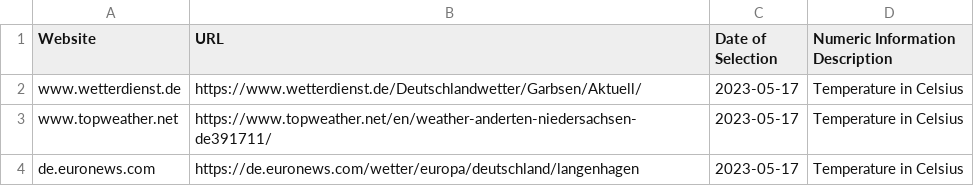
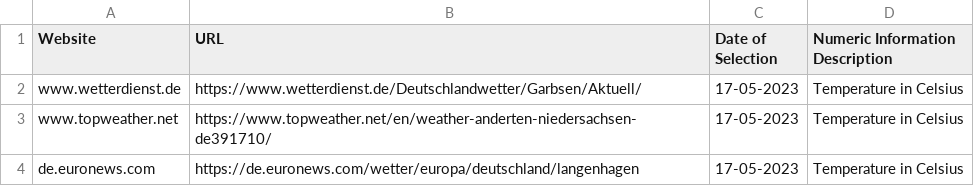
Before and after one commit to 1010sb/webScraping_Weather, a CSV file: urls.csv, drawn as a sheet.

Commit message:
update log and data file

```diff
--- a/urls.csv
+++ b/urls.csv
@@ -1,4 +1,4 @@
 Website,URL,Date of Selection,Numeric Information Description
-www.wetterdienst.de,https://www.wetterdienst.de/Deutschlandwetter/Garbsen/Aktuell/,2023-05-17,Temperature in Celsius
-www.topweather.net,https://www.topweather.net/en/weather-anderten-niedersachsen-de391711/,2023-05-17,Temperature in Celsius
-de.euronews.com,https://de.euronews.com/wetter/europa/deutschland/langenhagen,2023-05-17,Temperature in Celsius
+www.wetterdienst.de,https://www.wetterdienst.de/Deutschlandwetter/Garbsen/Aktuell/,17-05-2023,Temperature in Celsius
+www.topweather.net,https://www.topweather.net/en/weather-anderten-niedersachsen-de391710/,17-05-2023,Temperature in Celsius
+de.euronews.com,https://de.euronews.com/wetter/europa/deutschland/langenhagen,17-05-2023,Temperature in Celsius
```
Also changed, not shown: 5 other files.
